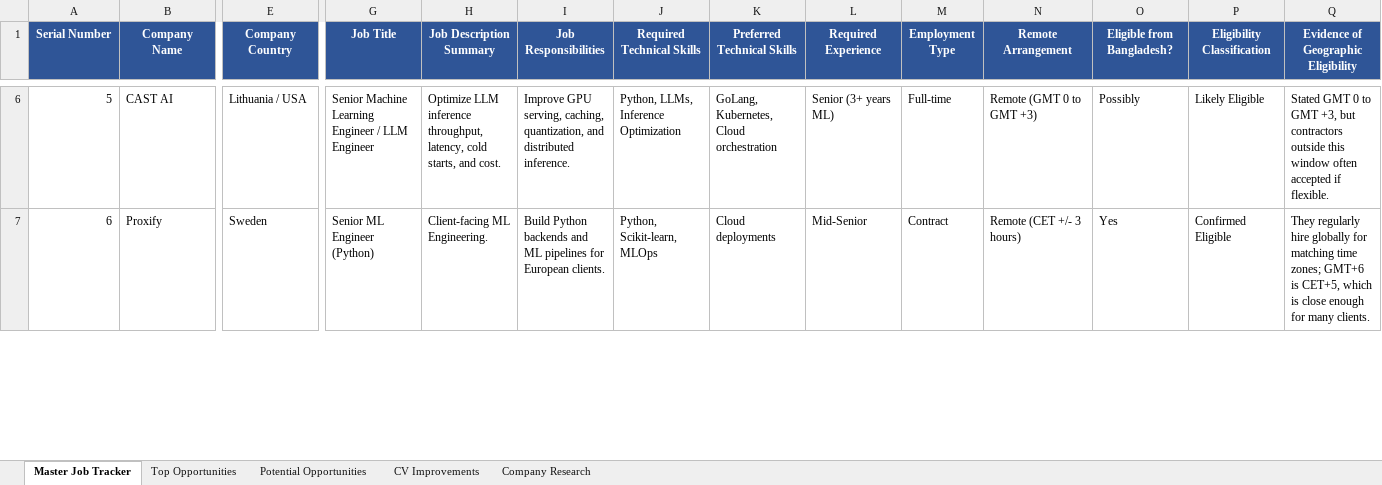
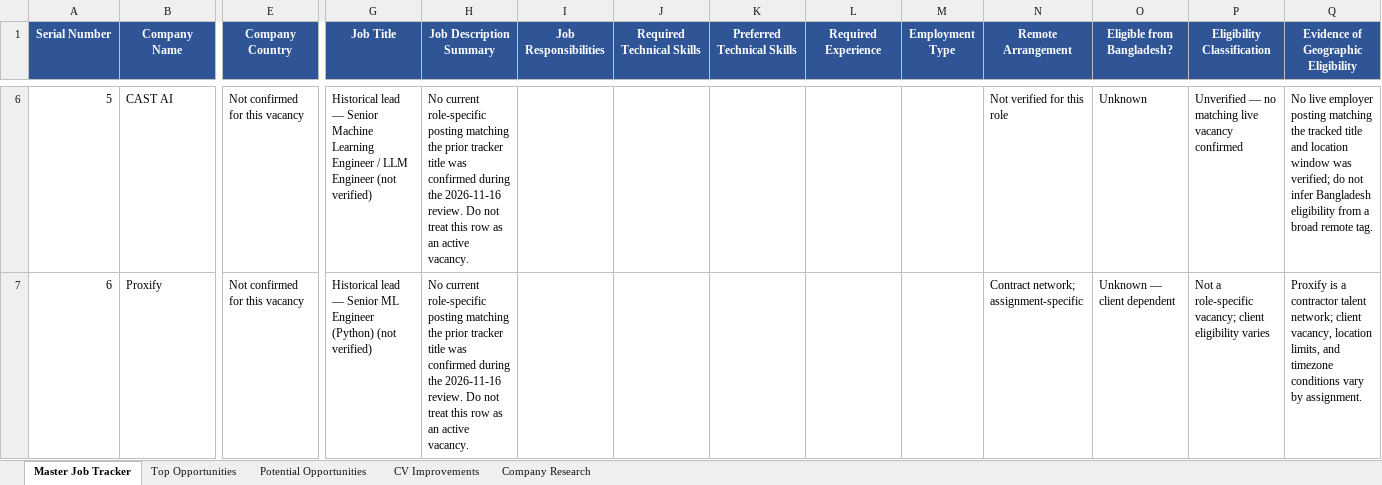
Before and after one commit to fahiiim/CV-Application, an Excel workbook: European_Remote_AI_Jobs_Tracker.xlsx, sheet Master Job Tracker, drawn as a sheet; only a part is shown, gaps mark what is left out; values as stored, in another font and other column widths than the file's, no borders; the diff covers the shown part only; the diff names each change by its address in the sheet, - before the commit and + after, or states it on an @@ line.

```diff
--- a/European_Remote_AI_Jobs_Tracker.xlsx (sheet Master Job Tracker)
+++ b/European_Remote_AI_Jobs_Tracker.xlsx (sheet Master Job Tracker)
-E6 (Company Country): Lithuania / USA
+E6 (Company Country): Not confirmed for this vacancy
-G6 (Job Title): Senior Machine Learning Engineer / LLM Engineer
+G6 (Job Title): Historical lead — Senior Machine Learning Engineer / LLM Engineer (not verified)
-H6 (Job Description Summary): Optimize LLM inference throughput, latency, cold starts, and cost.
+H6 (Job Description Summary): No current role-specific posting matching the prior tracker title was confirmed during the 2026-11-16 review. Do not treat this row as an active vacancy.
-I6 (Job Responsibilities): Improve GPU serving, caching, quantization, and distributed inference.
+I6 (Job Responsibilities): (empty)
-J6 (Required Technical Skills): Python, LLMs, Inference Optimization
+J6 (Required Technical Skills): (empty)
-K6 (Preferred Technical Skills): GoLang, Kubernetes, Cloud orchestration
+K6 (Preferred Technical Skills): (empty)
-L6 (Required Experience): Senior (3+ years ML)
+L6 (Required Experience): (empty)
-M6 (Employment Type): Full-time
+M6 (Employment Type): (empty)
-N6 (Remote Arrangement): Remote (GMT 0 to GMT +3)
+N6 (Remote Arrangement): Not verified for this role
-O6 (Eligible from Bangladesh?): Possibly
+O6 (Eligible from Bangladesh?): Unknown
-P6 (Eligibility Classification): Likely Eligible
+P6 (Eligibility Classification): Unverified — no matching live vacancy confirmed
-Q6: Stated GMT 0 to GMT +3, but contractors outside this window often accepted if flexible.
+Q6: No live employer posting matching the tracked title and location window was verified; do not infer Bangladesh eligibility from a broad remote tag.
-E7 (Company Country): Sweden
+E7 (Company Country): Not confirmed for this vacancy
-G7 (Job Title): Senior ML Engineer (Python)
+G7 (Job Title): Historical lead — Senior ML Engineer (Python) (not verified)
-H7 (Job Description Summary): Client-facing ML Engineering.
+H7 (Job Description Summary): No current role-specific posting matching the prior tracker title was confirmed during the 2026-11-16 review. Do not treat this row as an active vacancy.
-I7 (Job Responsibilities): Build Python backends and ML pipelines for European clients.
+I7 (Job Responsibilities): (empty)
-J7 (Required Technical Skills): Python, Scikit-learn, MLOps
+J7 (Required Technical Skills): (empty)
-K7 (Preferred Technical Skills): Cloud deployments
+K7 (Preferred Technical Skills): (empty)
-L7 (Required Experience): Mid-Senior
+L7 (Required Experience): (empty)
-M7 (Employment Type): Contract
+M7 (Employment Type): (empty)
-N7 (Remote Arrangement): Remote (CET +/- 3 hours)
+N7 (Remote Arrangement): Contract network; assignment-specific
-O7 (Eligible from Bangladesh?): Yes
+O7 (Eligible from Bangladesh?): Unknown — client dependent
-P7 (Eligibility Classification): Confirmed Eligible
+P7 (Eligibility Classification): Not a role-specific vacancy; client eligibility varies
-Q7: They regularly hire globally for matching time zones; GMT+6 is CET+5, which is close enough for many clients.
+Q7: Proxify is a contractor talent network; client vacancy, location limits, and timezone conditions vary by assignment.
```
Also changed, not shown: 9 added rows and 330 edited cells elsewhere in this sheet, sheet Top Opportunities, sheet Potential Opportunities, sheet Company Research, 1 other file.
